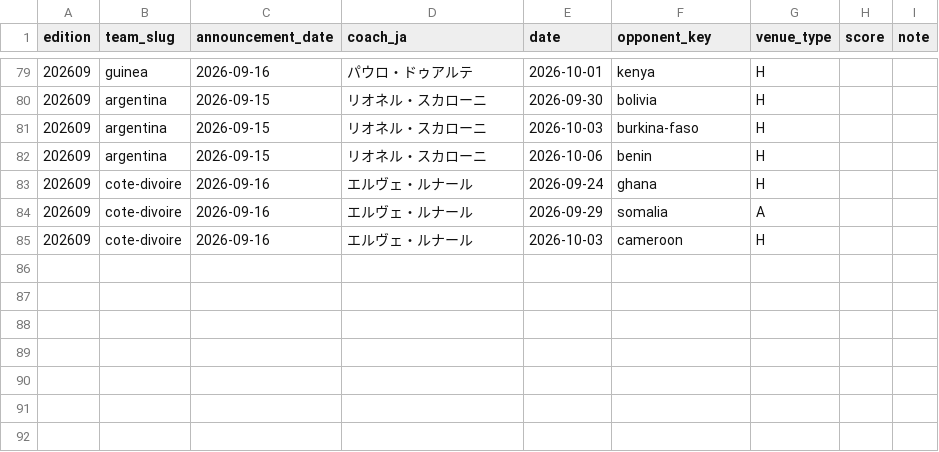
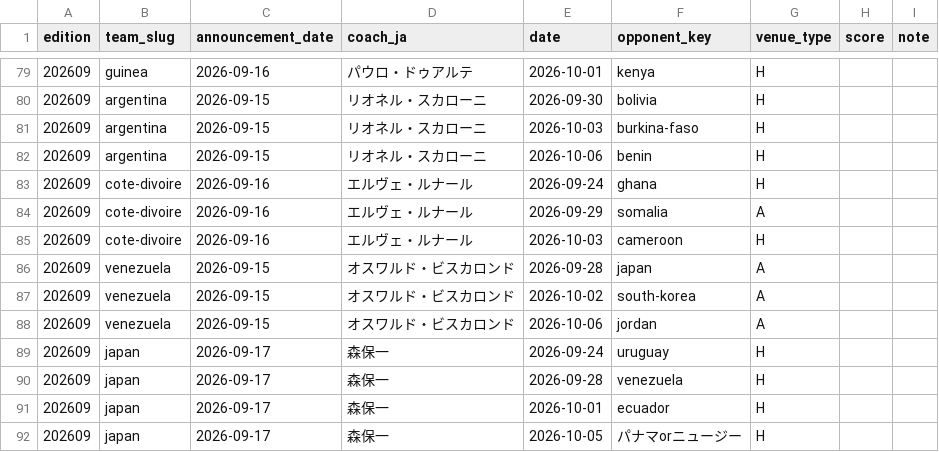
Before and after one commit to football-archive/start, a CSV file: src/data/nt_iw_activity.csv, drawn as a sheet; only a part is shown, gaps mark what is left out.

```diff
--- a/src/data/nt_iw_activity.csv
+++ b/src/data/nt_iw_activity.csv
@@ -85 +85,8 @@ edition,team_slug,announcement_date,coach_ja,date,opponent_key,venue_type,score,
 202609,cote-divoire,2026-09-16,エルヴェ・ルナール,2026-10-03,cameroon,H,,
+202609,venezuela,2026-09-15,オスワルド・ビスカロンド,2026-09-28,japan,A,,
+202609,venezuela,2026-09-15,オスワルド・ビスカロンド,2026-10-02,south-korea,A,,
+202609,venezuela,2026-09-15,オスワルド・ビスカロンド,2026-10-06,jordan,A,,
+202609,japan,2026-09-17,森保一,2026-09-24,uruguay,H,,
+202609,japan,2026-09-17,森保一,2026-09-28,venezuela,H,,
+202609,japan,2026-09-17,森保一,2026-10-01,ecuador,H,,
+202609,japan,2026-09-17,森保一,2026-10-05,パナマorニュージー,H,,
```
Also changed, not shown: src/data/name_map.csv, src/data/name_map_fail.csv, 4 other files.
